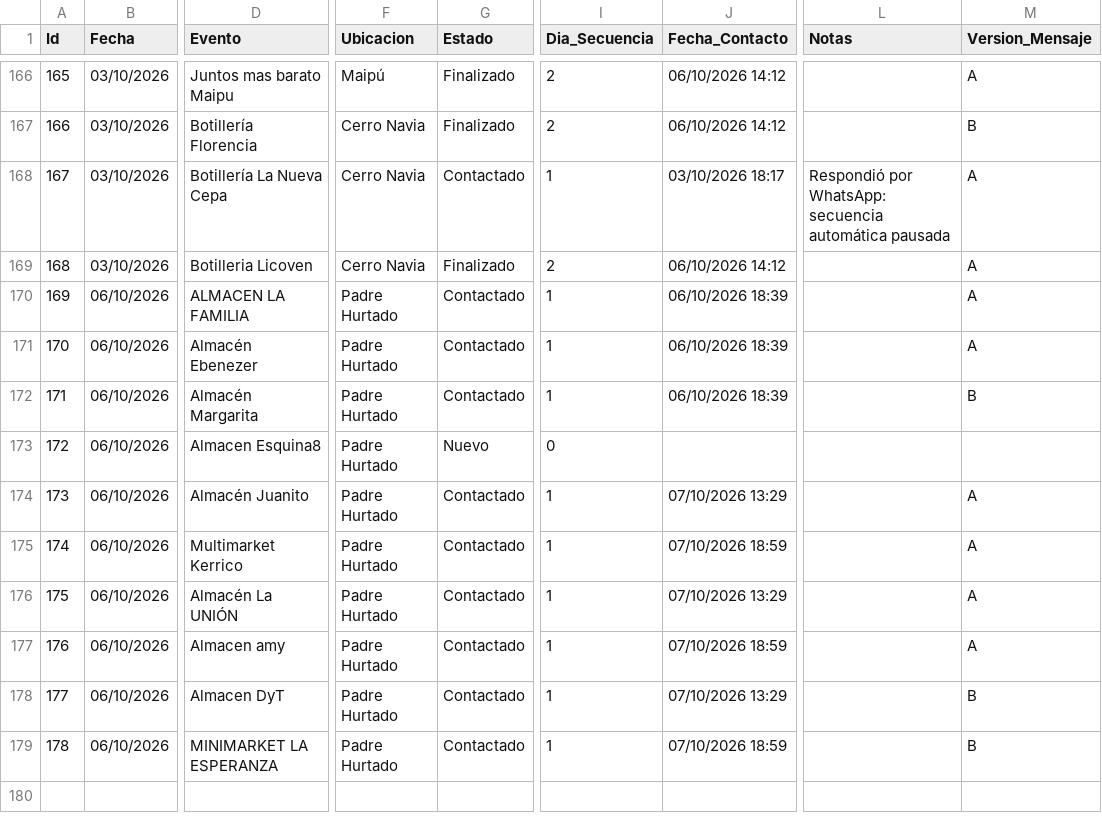
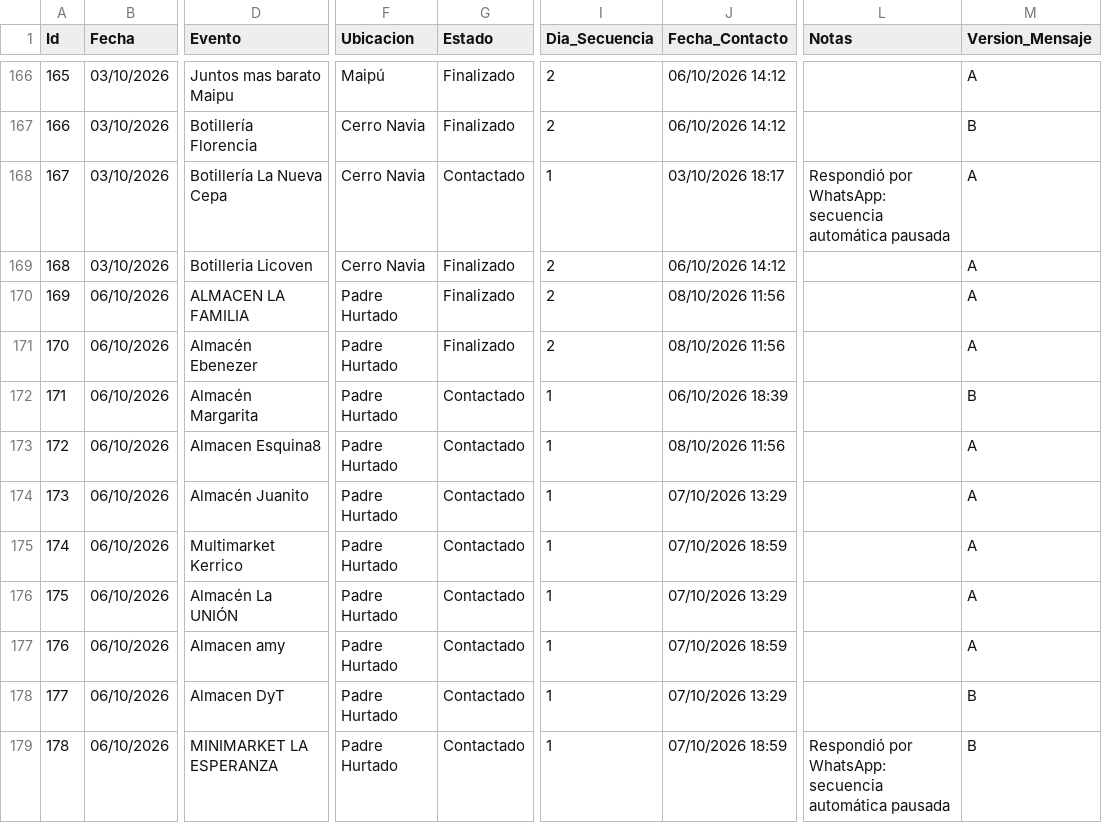
Before and after one commit to POPnLAR/Clientes, a CSV file: prospeccion_almacenes_pro.csv, drawn as a sheet; only a part is shown, gaps mark what is left out; the diff names each change by its address in the sheet, - before the commit and + after, or states it on an @@ line.

Commit message:
Worker Almacenes: Actualización [Skip CI]

```diff
--- a/prospeccion_almacenes_pro.csv
+++ b/prospeccion_almacenes_pro.csv
-G170:G171 (Estado): Contactado
+G170:G171 (Estado): Finalizado
-I170:I171 (Dia_Secuencia): 1
+I170:I171 (Dia_Secuencia): 2
-J170:J171 (Fecha_Contacto): 06/10/2026 18:39
+J170:J171 (Fecha_Contacto): 08/10/2026 11:56
-G173 (Estado): Nuevo
+G173 (Estado): Contactado
-I173 (Dia_Secuencia): 0
+I173 (Dia_Secuencia): 1
-J173 (Fecha_Contacto): (empty)
+J173 (Fecha_Contacto): 08/10/2026 11:56
-M173 (Version_Mensaje): (empty)
+M173 (Version_Mensaje): A
-L179 (Notas): (empty)
+L179 (Notas): Respondió por WhatsApp: secuencia automática pausada
```
